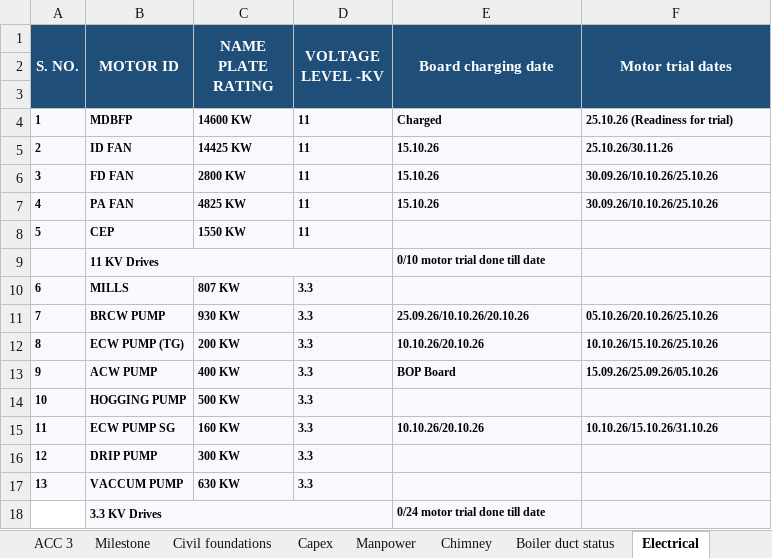
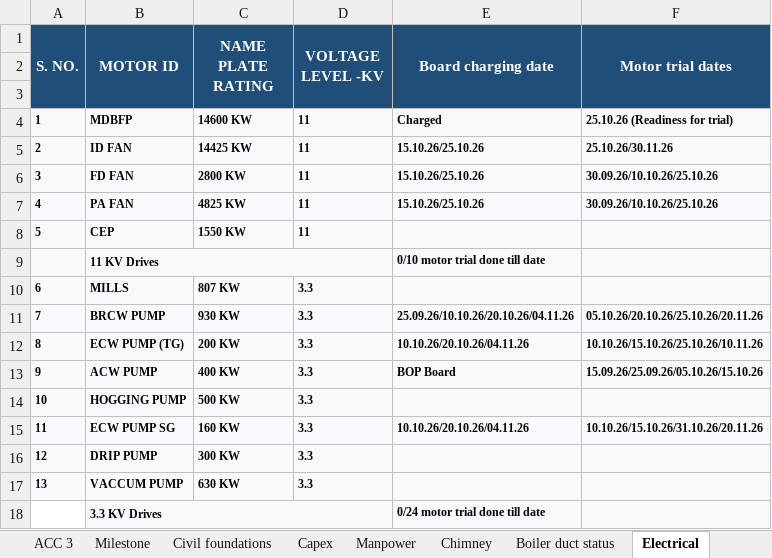
Before and after one commit to kaimal-abu/Project-Dashboard, an Excel workbook: Data-file.xlsx, sheet Electrical, drawn as a sheet; values as stored, in another font and other column widths than the file's, no borders; the diff names each change by its address in the sheet, - before the commit and + after, or states it on an @@ line.

```diff
--- a/Data-file.xlsx (sheet Electrical)
+++ b/Data-file.xlsx (sheet Electrical)
-E5:E7 (Board charging date): 15.10.26
+E5:E7 (Board charging date): 15.10.26/25.10.26
-E11 (Board charging date): 25.09.26/10.10.26/20.10.26
+E11 (Board charging date): 25.09.26/10.10.26/20.10.26/04.11.26
-F11 (Motor trial dates): 05.10.26/20.10.26/25.10.26
+F11 (Motor trial dates): 05.10.26/20.10.26/25.10.26/20.11.26
-E12 (Board charging date): 10.10.26/20.10.26
+E12 (Board charging date): 10.10.26/20.10.26/04.11.26
-F12 (Motor trial dates): 10.10.26/15.10.26/25.10.26
+F12 (Motor trial dates): 10.10.26/15.10.26/25.10.26/10.11.26
-F13 (Motor trial dates): 15.09.26/25.09.26/05.10.26
+F13 (Motor trial dates): 15.09.26/25.09.26/05.10.26/15.10.26
-E15 (Board charging date): 10.10.26/20.10.26
+E15 (Board charging date): 10.10.26/20.10.26/04.11.26
-F15 (Motor trial dates): 10.10.26/15.10.26/31.10.26
+F15 (Motor trial dates): 10.10.26/15.10.26/31.10.26/20.11.26
```
Also changed, not shown: sheet Manpower, sheet Civil foundations, sheet ACC 3, 1 other file.
